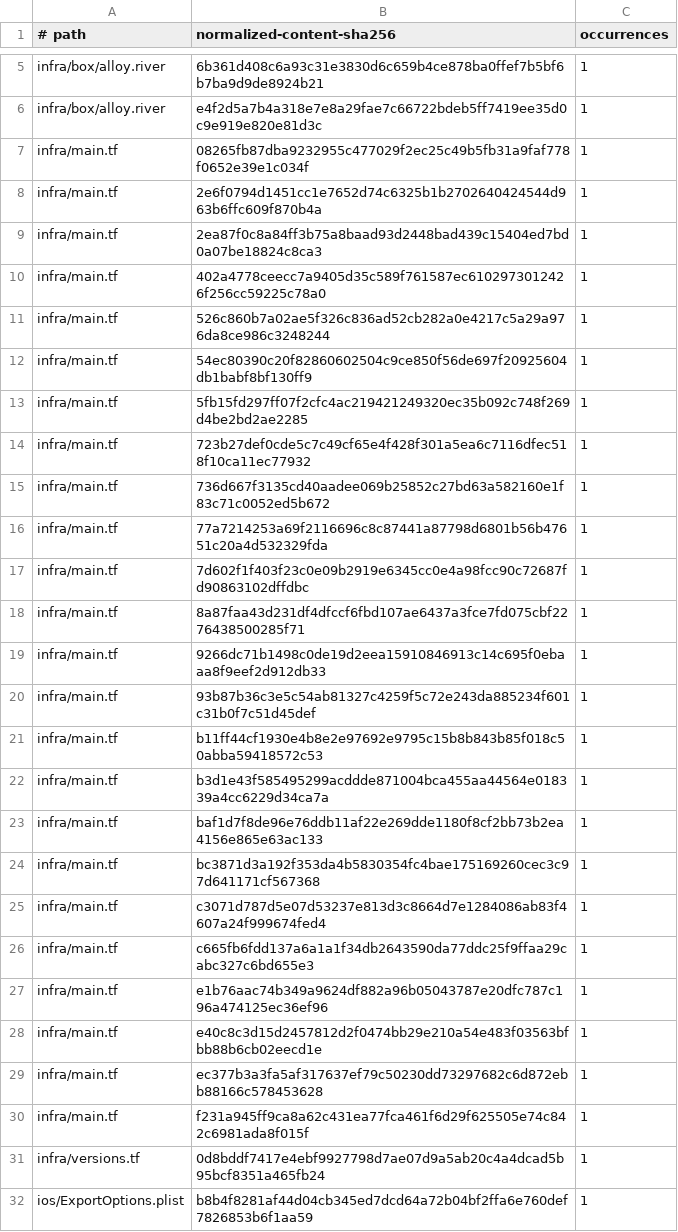
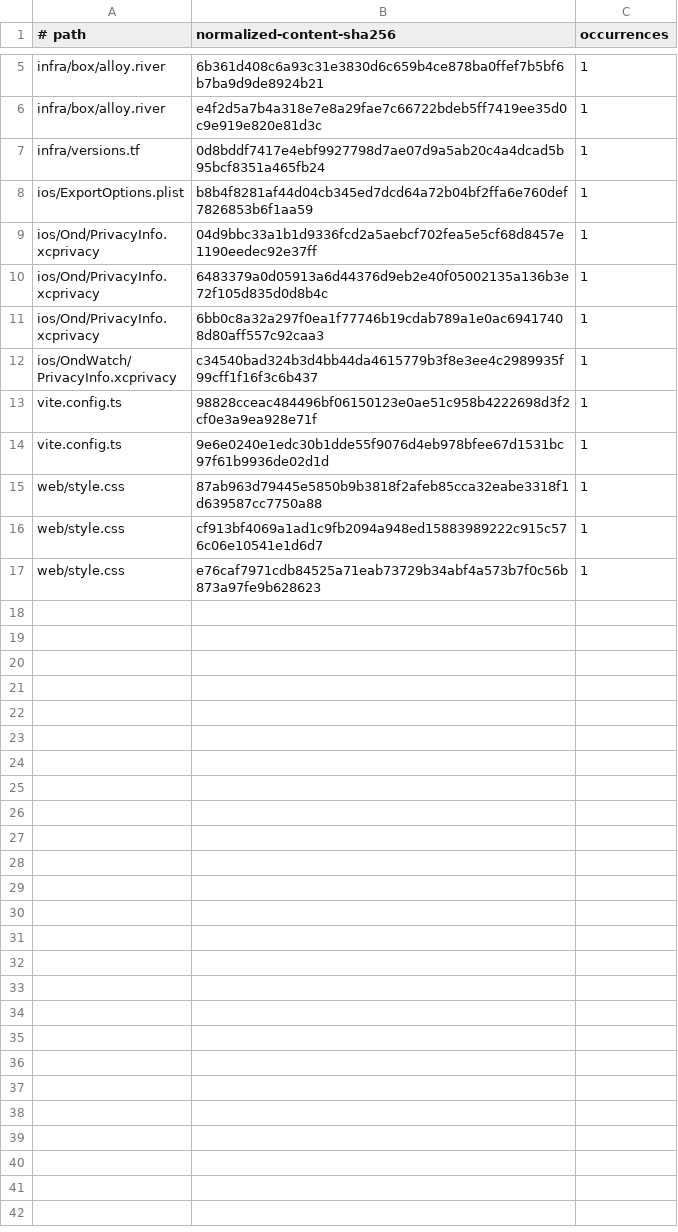
Before and after one commit to tim-hm/ond, a TSV file: crates/toolkit/comment-length-baseline.tsv, drawn as a sheet; only a part is shown, gaps mark what is left out; the shorter side is filled out with more unchanged rows.

Commit message:
infra: bring main.tf's comments under the prose cap
Audit QUAL-014. The waiver ledger shipped empty and immediately took 40
rows; 24 of them were in this one file, which is where the deployment
reasoning lives and which is in the hot set. Each of the 24 blocks is
now within five content lines and 400 characters, and the long-form
arguments moved into docs/deployment.md rather than being deleted.

The ledger drops to 16 rows. It is edited by hand rather than by
mise run comments:baseline because another lane currently holds an
over-cap block of its own, and regenerating would waive it. The result
is byte-identical to what the task emits without that block.

```diff
--- a/crates/toolkit/comment-length-baseline.tsv
+++ b/crates/toolkit/comment-length-baseline.tsv
@@ -6,26 +6,2 @@ infra/box/alloy.river	6b361d408c6a93c31e3830d6c659b4ce878ba0ffef7b5bf6b7ba9d9de8
 infra/box/alloy.river	e4f2d5a7b4a318e7e8a29fae7c66722bdeb5ff7419ee35d0c9e919e820e81d3c	1
-infra/main.tf	08265fb87dba9232955c477029f2ec25c49b5fb31a9faf778f0652e39e1c034f	1
-infra/main.tf	2e6f0794d1451cc1e7652d74c6325b1b2702640424544d963b6ffc609f870b4a	1
-infra/main.tf	2ea87f0c8a84ff3b75a8baad93d2448bad439c15404ed7bd0a07be18824c8ca3	1
-infra/main.tf	402a4778ceecc7a9405d35c589f761587ec6102973012426f256cc59225c78a0	1
-infra/main.tf	526c860b7a02ae5f326c836ad52cb282a0e4217c5a29a976da8ce986c3248244	1
-infra/main.tf	54ec80390c20f82860602504c9ce850f56de697f20925604db1babf8bf130ff9	1
-infra/main.tf	5fb15fd297ff07f2cfc4ac219421249320ec35b092c748f269d4be2bd2ae2285	1
-infra/main.tf	723b27def0cde5c7c49cf65e4f428f301a5ea6c7116dfec518f10ca11ec77932	1
-infra/main.tf	736d667f3135cd40aadee069b25852c27bd63a582160e1f83c71c0052ed5b672	1
-infra/main.tf	77a7214253a69f2116696c8c87441a87798d6801b56b47651c20a4d532329fda	1
-infra/main.tf	7d602f1f403f23c0e09b2919e6345cc0e4a98fcc90c72687fd90863102dffdbc	1
-infra/main.tf	8a87faa43d231df4dfccf6fbd107ae6437a3fce7fd075cbf2276438500285f71	1
-infra/main.tf	9266dc71b1498c0de19d2eea15910846913c14c695f0ebaaa8f9eef2d912db33	1
-infra/main.tf	93b87b36c3e5c54ab81327c4259f5c72e243da885234f601c31b0f7c51d45def	1
-infra/main.tf	b11ff44cf1930e4b8e2e97692e9795c15b8b843b85f018c50abba59418572c53	1
-infra/main.tf	b3d1e43f585495299acddde871004bca455aa44564e018339a4cc6229d34ca7a	1
-infra/main.tf	baf1d7f8de96e76ddb11af22e269dde1180f8cf2bb73b2ea4156e865e63ac133	1
-infra/main.tf	bc3871d3a192f353da4b5830354fc4bae175169260cec3c97d641171cf567368	1
-infra/main.tf	c3071d787d5e07d53237e813d3c8664d7e1284086ab83f4607a24f999674fed4	1
-infra/main.tf	c665fb6fdd137a6a1a1f34db2643590da77ddc25f9ffaa29cabc327c6bd655e3	1
-infra/main.tf	e1b76aac74b349a9624df882a96b05043787e20dfc787c196a474125ec36ef96	1
-infra/main.tf	e40c8c3d15d2457812d2f0474bb29e210a54e483f03563bfbb88b6cb02eecd1e	1
-infra/main.tf	ec377b3a3fa5af317637ef79c50230dd73297682c6d872ebb88166c578453628	1
-infra/main.tf	f231a945ff9ca8a62c431ea77fca461f6d29f625505e74c842c6981ada8f015f	1
 infra/versions.tf	0d8bddf7417e4ebf9927798d7ae07d9a5ab20c4a4dcad5b95bcf8351a465fb24	1
```
Also changed, not shown: 1 other file.
